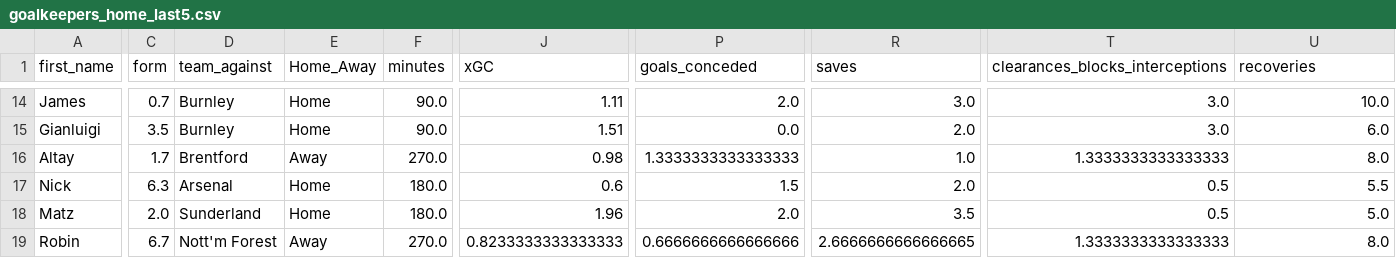
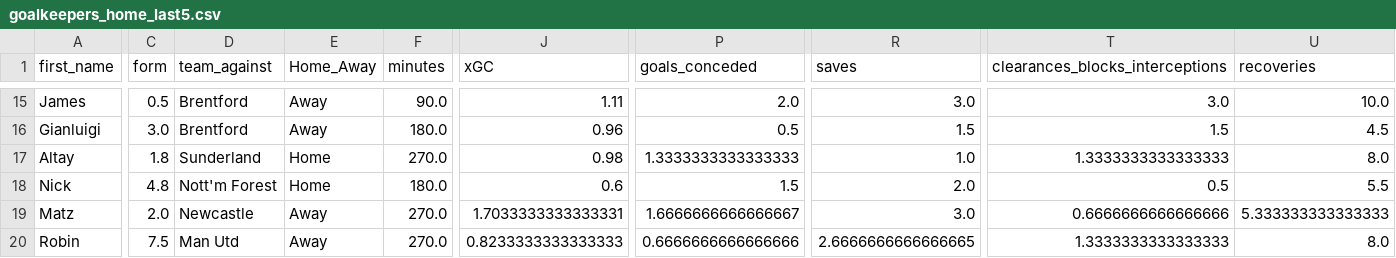
Before and after one commit to sarthakk88/FPL-Stats, a CSV file: data/goalkeepers_home_last5.csv, drawn as a sheet; only a part is shown, gaps mark what is left out; addresses are those after the commit; the diff covers the shown part only; the diff names each change by its address in the sheet, - before the commit and + after, or states it on an @@ line.

```diff
--- a/data/goalkeepers_home_last5.csv
+++ b/data/goalkeepers_home_last5.csv
-C15 (form): 0.7
+C15 (form): 0.5
-D15:D16 (team_against): Burnley
+D15:D16 (team_against): Brentford
-E15:E16 (Home_Away): Home
+E15:E16 (Home_Away): Away
-C16 (form): 3.5
+C16 (form): 3.0
-F16 (minutes): 90.0
+F16 (minutes): 180.0
-J16 (xGC): 1.51
+J16 (xGC): 0.96
-P16 (goals_conceded): 0.0
+P16 (goals_conceded): 0.5
-R16 (saves): 2.0
+R16 (saves): 1.5
-T16 (clearances_blocks_interceptions): 3.0
+T16 (clearances_blocks_interceptions): 1.5
-U16 (recoveries): 6.0
+U16 (recoveries): 4.5
-C17 (form): 1.7
+C17 (form): 1.8
-D17 (team_against): Brentford
+D17 (team_against): Sunderland
-E17 (Home_Away): Away
+E17 (Home_Away): Home
-C18 (form): 6.3
+C18 (form): 4.8
-D18 (team_against): Arsenal
+D18 (team_against): Nott'm Forest
-D19 (team_against): Sunderland
+D19 (team_against): Newcastle
-E19 (Home_Away): Home
+E19 (Home_Away): Away
-F19 (minutes): 180.0
+F19 (minutes): 270.0
-J19 (xGC): 1.96
+J19 (xGC): 1.7033333333333331
-P19 (goals_conceded): 2.0
+P19 (goals_conceded): 1.6666666666666667
-R19 (saves): 3.5
+R19 (saves): 3.0
-T19 (clearances_blocks_interceptions): 0.5
+T19 (clearances_blocks_interceptions): 0.6666666666666666
-U19 (recoveries): 5.0
+U19 (recoveries): 5.333333333333333
-C20 (form): 6.7
+C20 (form): 7.5
-D20 (team_against): Nott'm Forest
+D20 (team_against): Man Utd
```
Also changed, not shown: 1 added row and 80 edited cells elsewhere in this file, data/attackers_all.csv, data/defenders_home_last5.csv, 5 other files.
